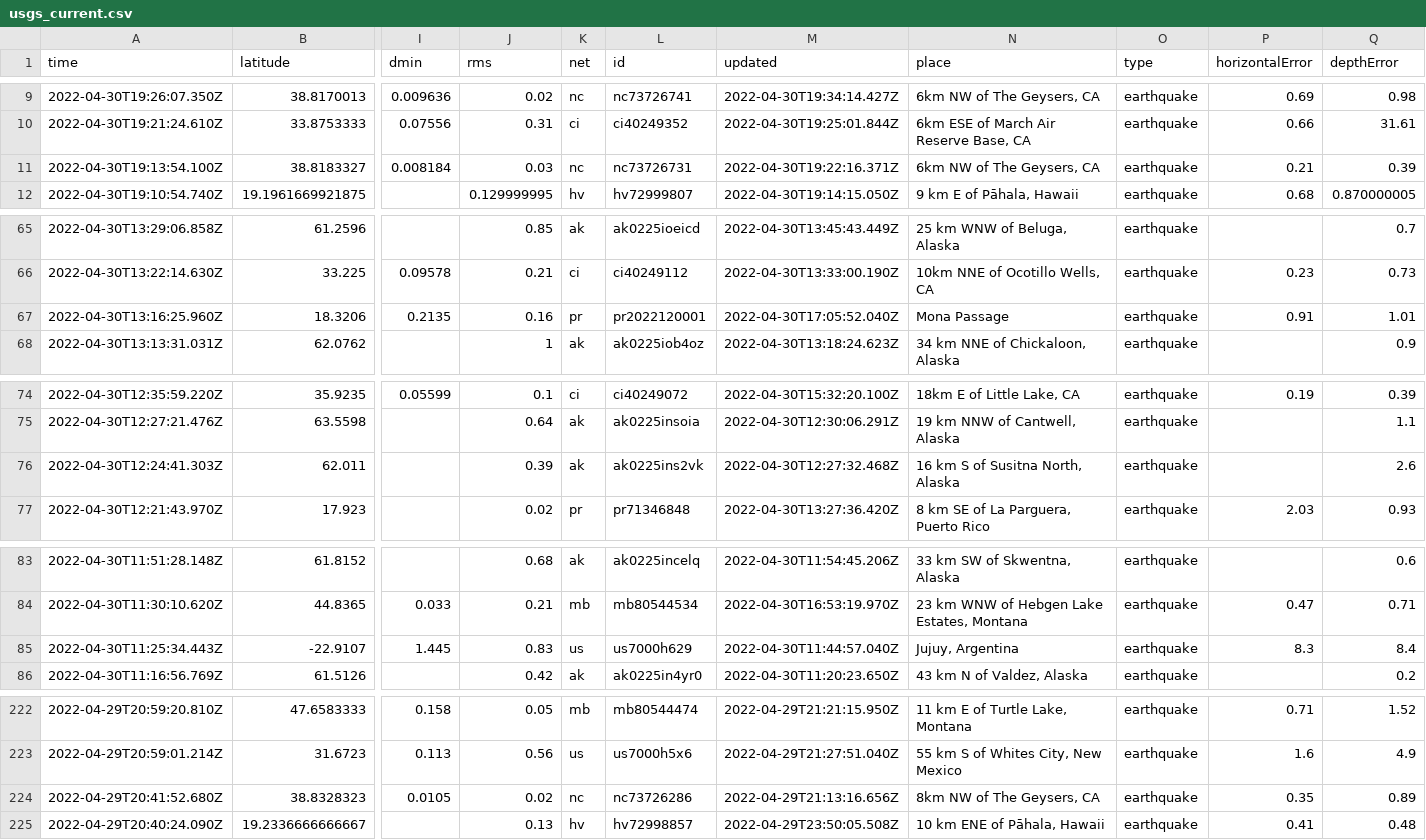
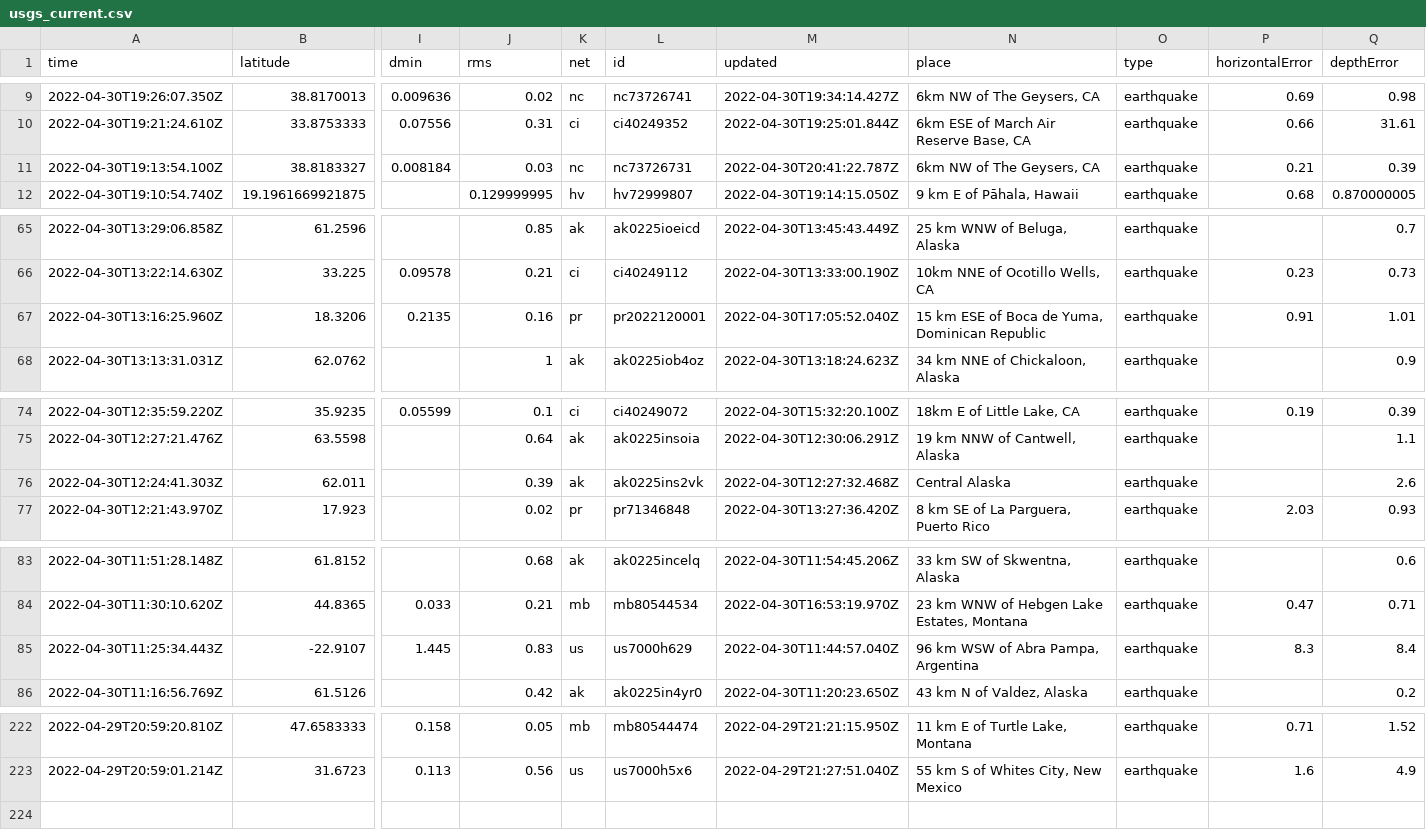
Before and after one commit to AnjDelgado/my-data-robot, a CSV file: usgs_current.csv, drawn as a sheet; only a part is shown, gaps mark what is left out; rows hold the shown columns only; the diff covers the shown part only; the diff names each change by its address in the sheet, - before the commit and + after, or states it on an @@ line.

```diff
--- a/usgs_current.csv
+++ b/usgs_current.csv
-M11 (updated): 2022-04-30T19:22:16.371Z
+M11 (updated): 2022-04-30T20:41:22.787Z
-N67 (place): Mona Passage
+N67 (place): 15 km ESE of Boca de Yuma, Dominican Republic
-N76 (place): 16 km S of Susitna North, Alaska
+N76 (place): Central Alaska
-N85 (place): Jujuy, Argentina
+N85 (place): 96 km WSW of Abra Pampa, Argentina
-row 224: 2022-04-29T20:41:52.680Z | 38.8328323 | 0.0105 | 0.02 | nc | nc73726286 | 2022-04-29T21:13:16.656Z | 8km NW of The Geysers, CA | earthquake | 0.35 | 0.89
-row 225: 2022-04-29T20:40:24.090Z | 19.2336666666667 |  | 0.13 | hv | hv72998857 | 2022-04-29T23:50:05.508Z | 10 km ENE of Pāhala, Hawaii | earthquake | 0.41 | 0.48
```
Also changed, not shown: 3 edited cells elsewhere in this file.
